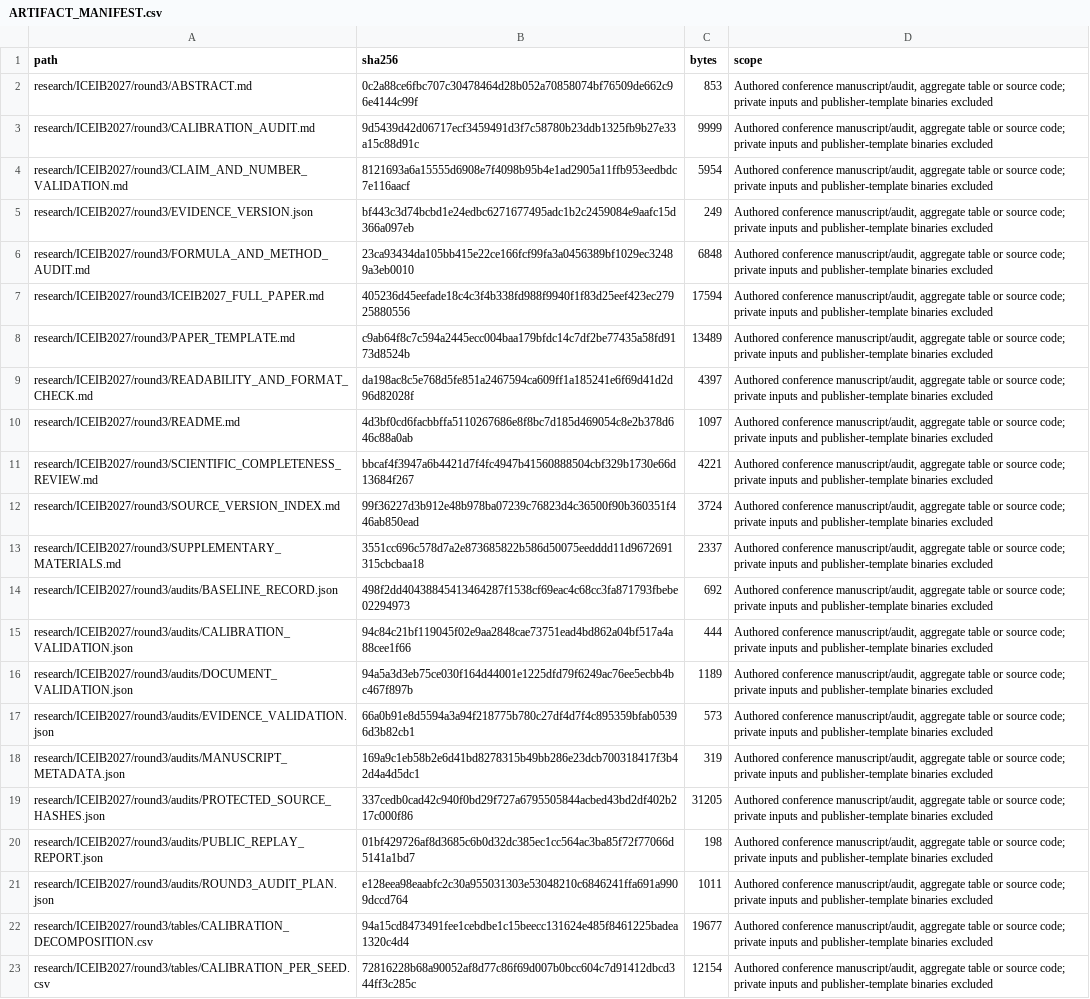
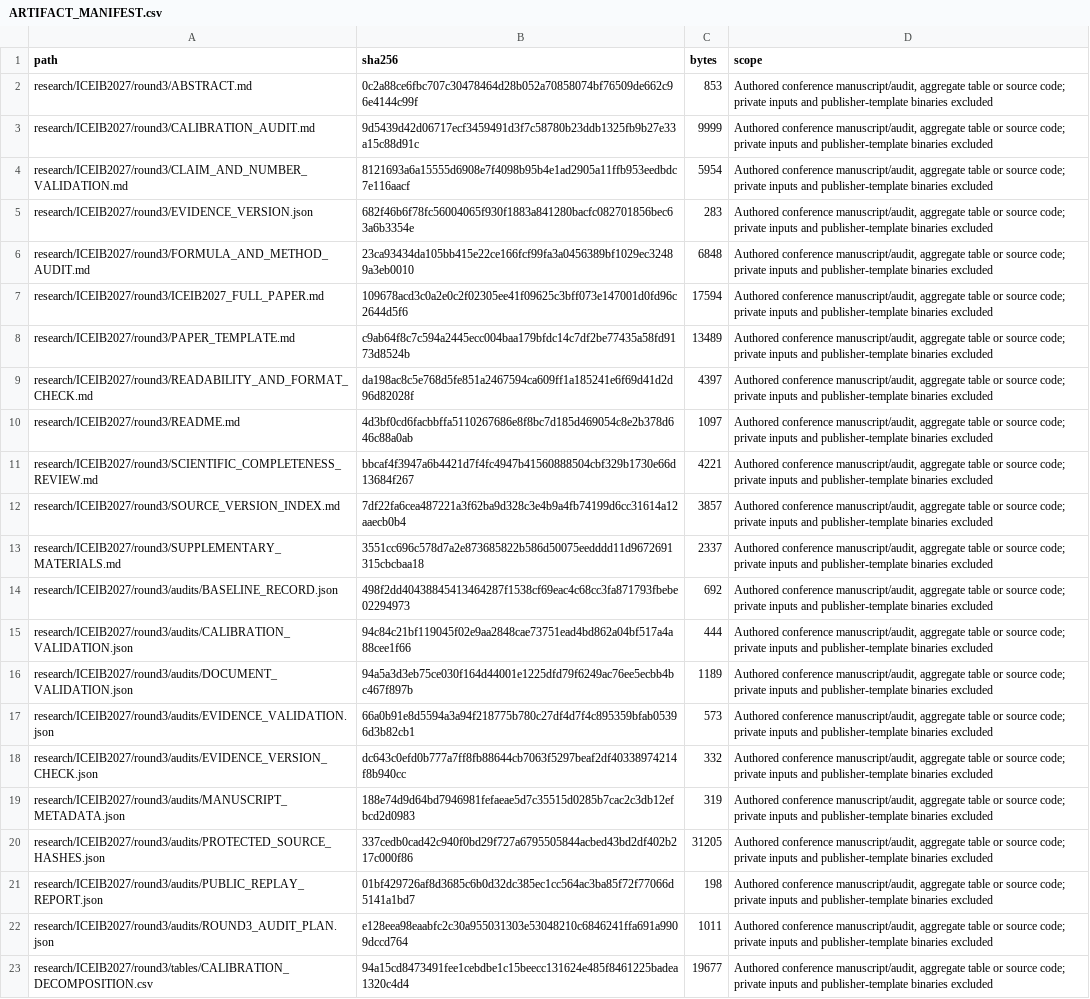
Before and after one commit to yoyocar2333/financial-sequence-benchmark, a CSV file: research/ICEIB2027/round3/ARTIFACT_MANIFEST.csv, drawn as a sheet; only a part is shown; the shorter side is filled out with more unchanged rows.

```diff
--- a/research/ICEIB2027/round3/ARTIFACT_MANIFEST.csv
+++ b/research/ICEIB2027/round3/ARTIFACT_MANIFEST.csv
@@ -4,5 +4,5 @@ research/ICEIB2027/round3/CALIBRATION_AUDIT.md,9d5439d42d06717ecf3459491d3f7c587
 research/ICEIB2027/round3/CLAIM_AND_NUMBER_VALIDATION.md,8121693a6a15555d6908e7f4098b95b4e1ad2905a11ffb953eedbdc7e116aacf,5954,"Authored conference manuscript/audit, aggregate table or source code; private inputs and publisher-template binaries excluded"
-research/ICEIB2027/round3/EVIDENCE_VERSION.json,bf443c3d74bcbd1e24edbc6271677495adc1b2c2459084e9aafc15d366a097eb,249,"Authored conference manuscript/audit, aggregate table or source code; private inputs and publisher-template binaries excluded"
+research/ICEIB2027/round3/EVIDENCE_VERSION.json,682f46b6f78fc56004065f930f1883a841280bacfc082701856bec63a6b3354e,283,"Authored conference manuscript/audit, aggregate table or source code; private inputs and publisher-template binaries excluded"
 research/ICEIB2027/round3/FORMULA_AND_METHOD_AUDIT.md,23ca93434da105bb415e22ce166fcf99fa3a0456389bf1029ec32489a3eb0010,6848,"Authored conference manuscript/audit, aggregate table or source code; private inputs and publisher-template binaries excluded"
-research/ICEIB2027/round3/ICEIB2027_FULL_PAPER.md,405236d45eefade18c4c3f4b338fd988f9940f1f83d25eef423ec27925880556,17594,"Authored conference manuscript/audit, aggregate table or source code; private inputs and publisher-template binaries excluded"
+research/ICEIB2027/round3/ICEIB2027_FULL_PAPER.md,109678acd3c0a2e0c2f02305ee41f09625c3bff073e147001d0fd96c2644d5f6,17594,"Authored conference manuscript/audit, aggregate table or source code; private inputs and publisher-template binaries excluded"
 research/ICEIB2027/round3/PAPER_TEMPLATE.md,c9ab64f8c7c594a2445ecc004baa179bfdc14c7df2be77435a58fd9173d8524b,13489,"Authored conference manuscript/audit, aggregate table or source code; private inputs and publisher-template binaries excluded"
@@ -11,3 +11,3 @@ research/ICEIB2027/round3/README.md,4d3bf0cd6facbbffa5110267686e8f8bc7d185d46905
 research/ICEIB2027/round3/SCIENTIFIC_COMPLETENESS_REVIEW.md,bbcaf4f3947a6b4421d7f4fc4947b41560888504cbf329b1730e66d13684f267,4221,"Authored conference manuscript/audit, aggregate table or source code; private inputs and publisher-template binaries excluded"
-research/ICEIB2027/round3/SOURCE_VERSION_INDEX.md,99f36227d3b912e48b978ba07239c76823d4c36500f90b360351f446ab850ead,3724,"Authored conference manuscript/audit, aggregate table or source code; private inputs and publisher-template binaries excluded"
+research/ICEIB2027/round3/SOURCE_VERSION_INDEX.md,7df22fa6cea487221a3f62ba9d328c3e4b9a4fb74199d6cc31614a12aaecb0b4,3857,"Authored conference manuscript/audit, aggregate table or source code; private inputs and publisher-template binaries excluded"
 research/ICEIB2027/round3/SUPPLEMENTARY_MATERIALS.md,3551cc696c578d7a2e873685822b586d50075eedddd11d9672691315cbcbaa18,2337,"Authored conference manuscript/audit, aggregate table or source code; private inputs and publisher-template binaries excluded"
@@ -17,3 +17,4 @@ research/ICEIB2027/round3/audits/DOCUMENT_VALIDATION.json,94a5a3d3eb75ce030f164d
 research/ICEIB2027/round3/audits/EVIDENCE_VALIDATION.json,66a0b91e8d5594a3a94f218775b780c27df4d7f4c895359bfab05396d3b82cb1,573,"Authored conference manuscript/audit, aggregate table or source code; private inputs and publisher-template binaries excluded"
-research/ICEIB2027/round3/audits/MANUSCRIPT_METADATA.json,169a9c1eb58b2e6d41bd8278315b49bb286e23dcb700318417f3b42d4a4d5dc1,319,"Authored conference manuscript/audit, aggregate table or source code; private inputs and publisher-template binaries excluded"
+research/ICEIB2027/round3/audits/EVIDENCE_VERSION_CHECK.json,dc643c0efd0b777a7ff8fb88644cb7063f5297beaf2df40338974214f8b940cc,332,"Authored conference manuscript/audit, aggregate table or source code; private inputs and publisher-template binaries excluded"
+research/ICEIB2027/round3/audits/MANUSCRIPT_METADATA.json,188e74d9d64bd7946981fefaeae5d7c35515d0285b7cac2c3db12efbcd2d0983,319,"Authored conference manuscript/audit, aggregate table or source code; private inputs and publisher-template binaries excluded"
 research/ICEIB2027/round3/audits/PROTECTED_SOURCE_HASHES.json,337cedb0cad42c940f0bd29f727a6795505844acbed43bd2df402b217c000f86,31205,"Authored conference manuscript/audit, aggregate table or source code; private inputs and publisher-template binaries excluded"
```
Also changed, not shown: provenance/public_sources.csv, research/ICEIB2027/ARTIFACT_MANIFEST.csv, 5 other files.
